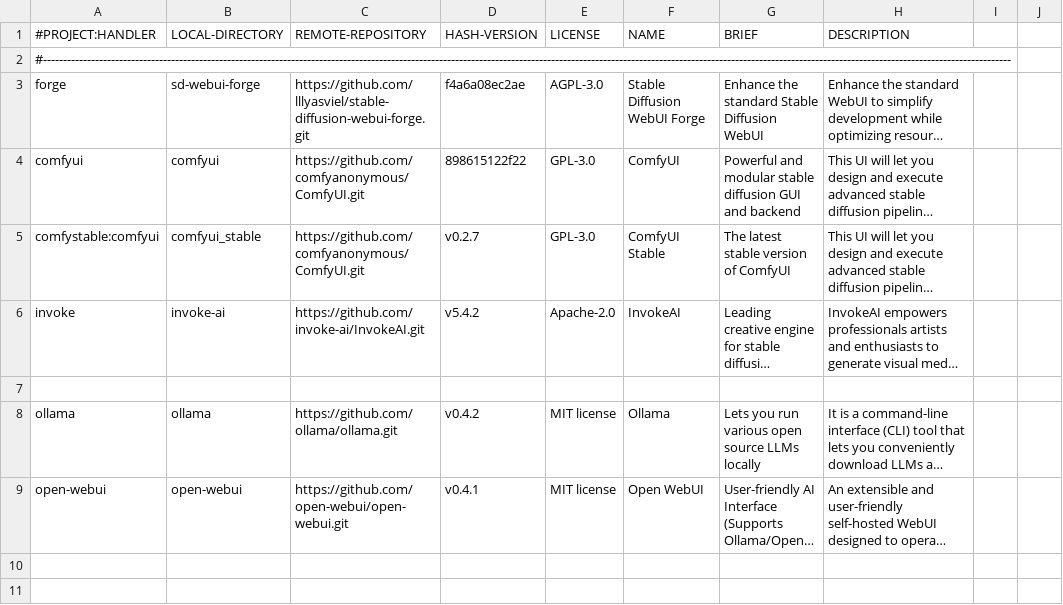
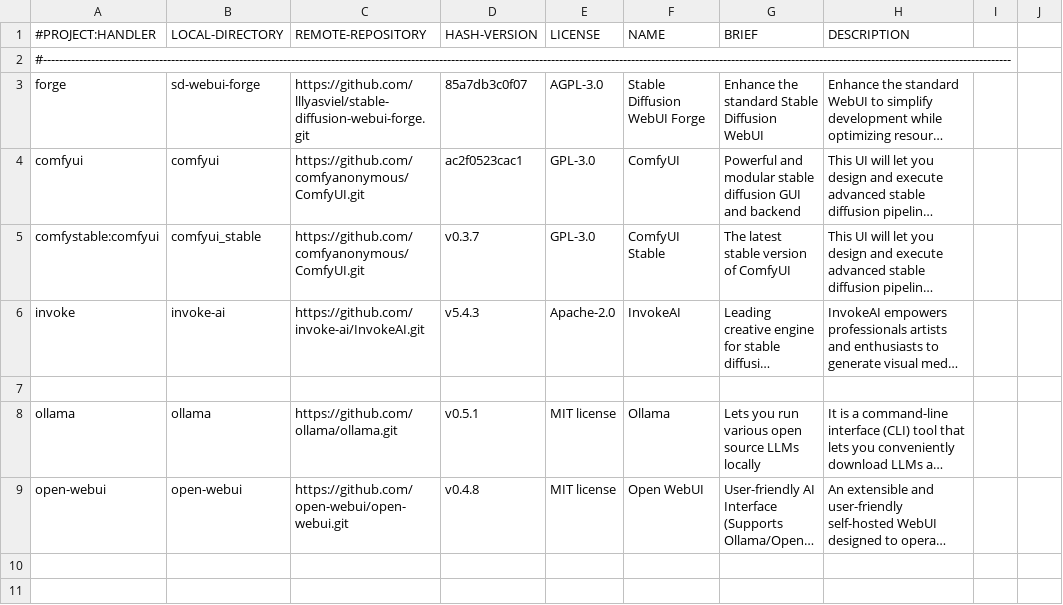
Before and after one commit to martin-rizzo/AIMan, a CSV file: System/handlers/00_database.csv, drawn as a sheet; only a part is shown; long unchanged cells end in …; the diff names each change by its address in the sheet, - before the commit and + after, or states it on an @@ line.

Commit message:
feat: Update 00_database.csv with latest project versions
The `00_database.csv` file has been updated to reflect the most recent
versions of all projects available for installation through AIMan.

```diff
--- a/System/handlers/00_database.csv
+++ b/System/handlers/00_database.csv
-D3 (HASH-VERSION): f4a6a08ec2ae
+D3 (HASH-VERSION): 85a7db3c0f07
-D4 (HASH-VERSION): 898615122f22
+D4 (HASH-VERSION): ac2f0523cac1
-D5 (HASH-VERSION): v0.2.7
+D5 (HASH-VERSION): v0.3.7
-D6 (HASH-VERSION): v5.4.2
+D6 (HASH-VERSION): v5.4.3
-D8 (HASH-VERSION): v0.4.2
+D8 (HASH-VERSION): v0.5.1
-D9 (HASH-VERSION): v0.4.1
+D9 (HASH-VERSION): v0.4.8
```
Also changed, not shown: 1 other file.
